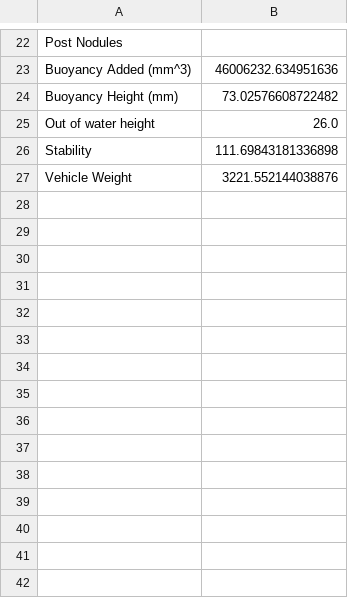
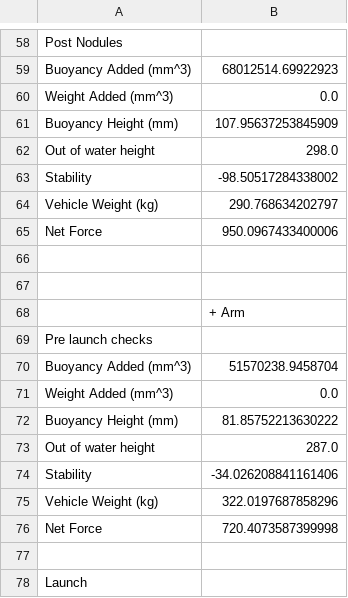
Before and after one commit to akolbie/Buoyancy-Calculator, a CSV file: output.csv, drawn as a sheet; only a part is shown, gaps mark what is left out; addresses are those after the commit; the diff covers the shown part only; the diff names each change by its address in the sheet, - before the commit and + after, or states it on an @@ line.

```diff
--- a/output.csv
+++ b/output.csv
-B59: 46006232.634951636
+B59: 68012514.69922923
+row 60: Weight Added (mm^3) | 0.0
-B61: 73.02576608722482
+B61: 107.95637253845909
-B62: 26.0
+B62: 298.0
-B63: 111.69843181336898
+B63: -98.50517284338002
+row 64: Vehicle Weight (kg) | 290.768634202797
+row 65: Net Force | 950.0967433400006
-row 66: Vehicle Weight | 3221.552144038876
+row 66: (empty)
+row 67: (empty)
+row 68:  | + Arm
+row 69: Pre launch checks
+row 70: Buoyancy Added (mm^3) | 51570238.9458704
+row 71: Weight Added (mm^3) | 0.0
+row 72: Buoyancy Height (mm) | 81.85752213630222
+row 73: Out of water height | 287.0
+row 74: Stability | -34.026208841161406
+row 75: Vehicle Weight (kg) | 322.0197687858296
+row 76: Net Force | 720.4073587399998
+row 77: (empty)
+row 78: Launch
```
Also changed, not shown: 83 added rows, 2 removed rows and 18 edited cells elsewhere in this file, data.csv, 1 other file.
